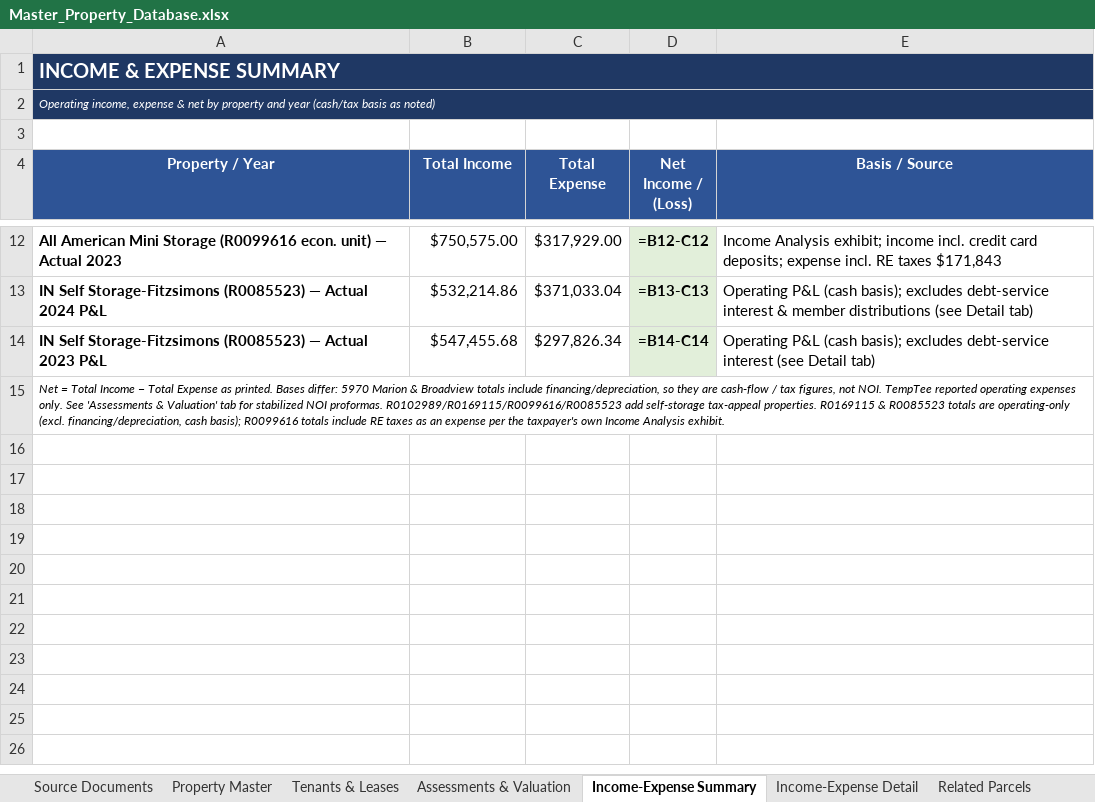
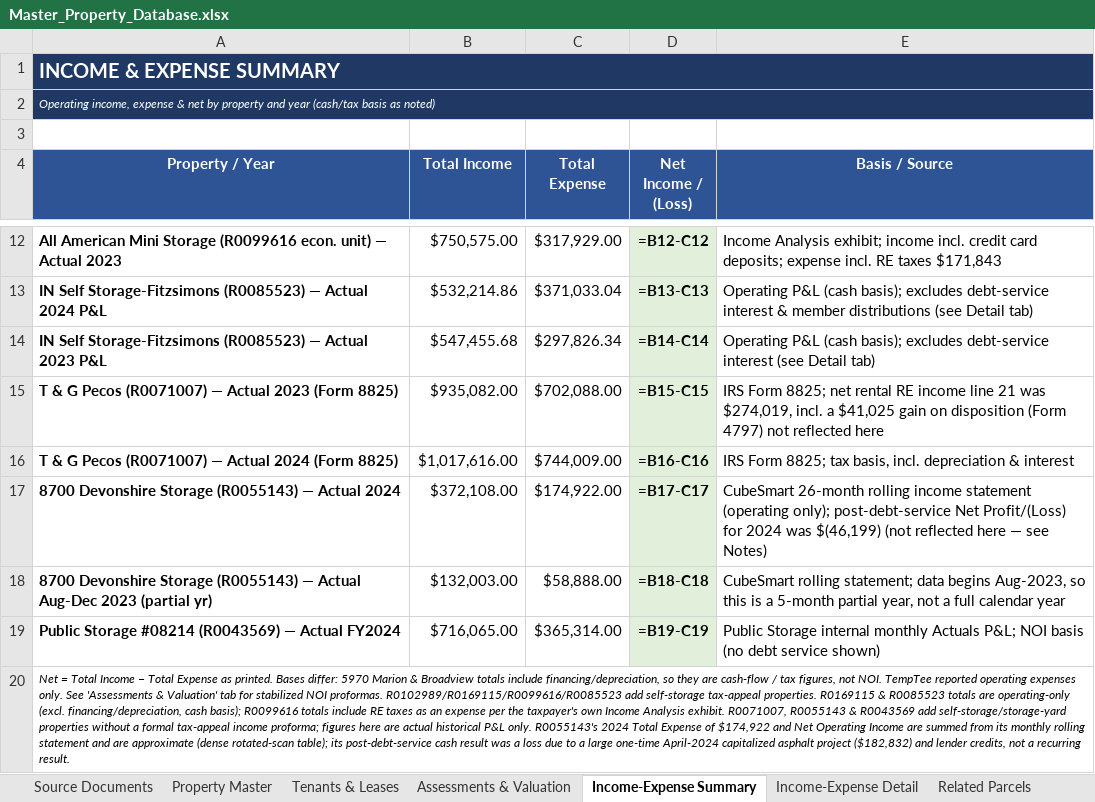
Before and after one commit to shaqnd/Expense-Lease-Extractor-, an Excel workbook: Master_Property_Database.xlsx, sheet Income-Expense Summary, drawn as a sheet; only a part is shown, gaps mark what is left out; values as stored, in another font and other column widths than the file's, no borders; formulas without a stored value are shown as written; addresses are those after the commit; the diff names each change by its address in the sheet, - before the commit and + after, or states it on an @@ line.

```diff
--- a/Master_Property_Database.xlsx (sheet Income-Expense Summary)
+++ b/Master_Property_Database.xlsx (sheet Income-Expense Summary)
+row 15: T & G Pecos (R0071007) — Actual 2023 (Form 8825) | $935,082.00 | $702,088.00 | =B15-C15 | IRS Form 8825; net rental RE income line 21 was $274,019, incl. a $41,025 gain on disposition (Form 4797) not reflected here
+row 16: T & G Pecos (R0071007) — Actual 2024 (Form 8825) | $1,017,616.00 | $744,009.00 | =B16-C16 | IRS Form 8825; tax basis, incl. depreciation & interest
+row 17: 8700 Devonshire Storage (R0055143) — Actual 2024 | $372,108.00 | $174,922.00 | =B17-C17 | CubeSmart 26-month rolling income statement (operating only); post-debt-service Net Profit/(Loss) for 2024 was $(46,199) (not reflected here — see Notes)
+row 18: 8700 Devonshire Storage (R0055143) — Actual Aug-Dec 2023 (partial yr) | $132,003.00 | $58,888.00 | =B18-C18 | CubeSmart rolling statement; data begins Aug-2023, so this is a 5-month partial year, not a full calendar year
+row 19: Public Storage #08214 (R0043569) — Actual FY2024 | $716,065.00 | $365,314.00 | =B19-C19 | Public Storage internal monthly Actuals P&L; NOI basis (no debt service shown)
-A20 (Property / Year): …Analysis exhibit.
+A20 (Property / Year): …Analysis exhibit. R0071007, R0055143 & R0043569 add self-storage/storage-yard properties without a formal tax-appeal income proforma; figures here are actual historical P&L only. R0055143's 2024 Total Expense of $174,922 and Net Operating Income are summed from its monthly rolling statement and are approximate (dense rotated-scan table); its post-debt-service cash result was a loss due to a large one-time April-2024 capitalized asphalt project ($182,832) and lender credits, not a recurring result.
```
Also changed, not shown: sheet Income-Expense Detail, sheet Property Master, sheet Tenants & Leases, sheet Source Documents, sheet Assessments & Valuation, 1 other file.
